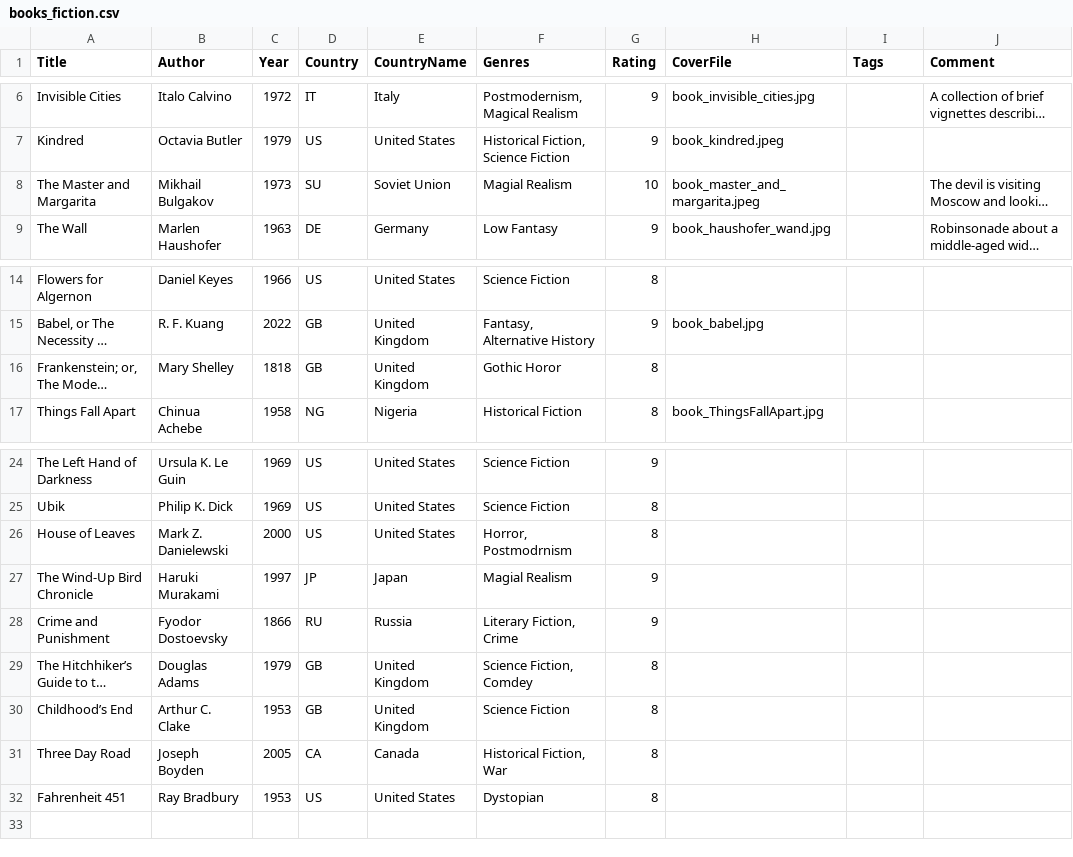
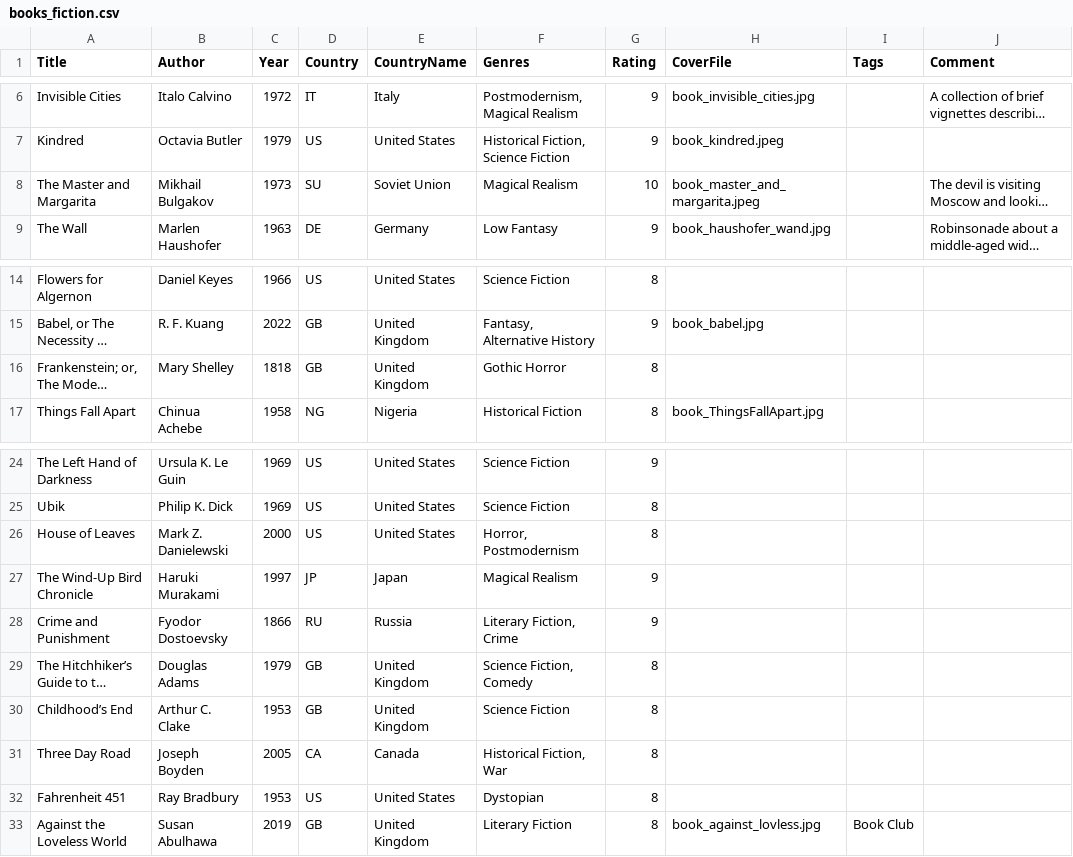
Before and after one commit to janedoe83/cafealpha, a CSV file: data/books_fiction.csv, drawn as a sheet; only a part is shown, gaps mark what is left out; long unchanged cells end in …; the diff names each change by its address in the sheet, - before the commit and + after, or states it on an @@ line.

Commit message:
fix typos

```diff
--- a/data/books_fiction.csv
+++ b/data/books_fiction.csv
-F8 (Genres): Magial Realism
+F8 (Genres): Magical Realism
-F16 (Genres): Gothic Horor
+F16 (Genres): Gothic Horror
-F26 (Genres): Horror, Postmodrnism
+F26 (Genres): Horror, Postmodernism
-F27 (Genres): Magial Realism
+F27 (Genres): Magical Realism
-F29 (Genres): Science Fiction, Comdey
+F29 (Genres): Science Fiction, Comedy
+row 33: Against the Loveless World | Susan Abulhawa | 2019 | GB | United Kingdom | Literary Fiction | 8 | book_against_lovless.jpg | Book Club
```
Also changed, not shown: 2 other files.
